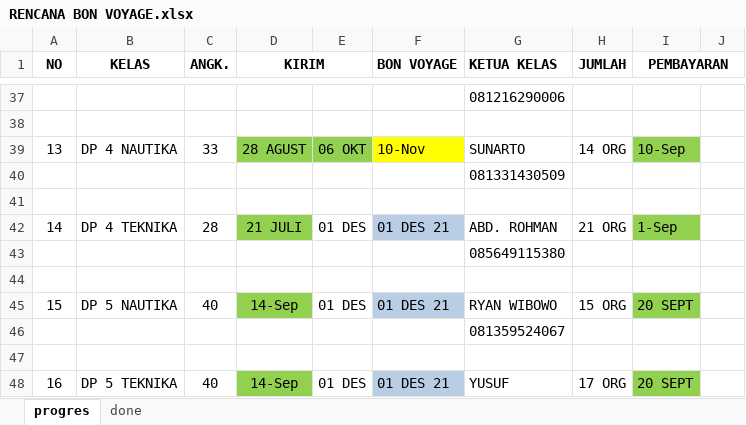
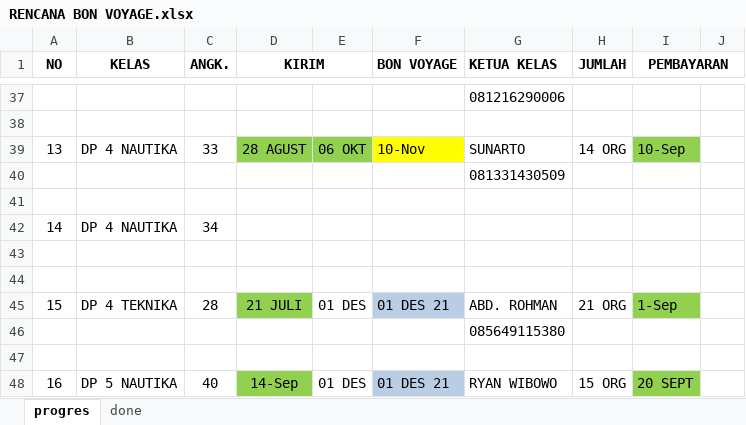
Before and after one commit to dedyhariadi/progress, an Excel workbook: RENCANA BON VOYAGE.xlsx, sheet progres, drawn as a sheet; only a part is shown, gaps mark what is left out; the shorter side is filled out with more unchanged rows; values as stored, in another font and other column widths than the file's, no borders; charts and pictures not drawn; addresses are those after the commit; the diff names each change by its address in the sheet, - before the commit and + after, or states it on an @@ line.

```diff
--- a/RENCANA BON VOYAGE.xlsx (sheet progres)
+++ b/RENCANA BON VOYAGE.xlsx (sheet progres)
+row 42: 14 | DP 4 NAUTIKA | 34
+row 43: (empty)
+row 44: (empty)
@@ column A (NO) renumbered between rows 45 and 54 @@
```
Also changed, not shown: 34. DP 4N34(K_7)/UKURAN.xlsm, 1 other file.
